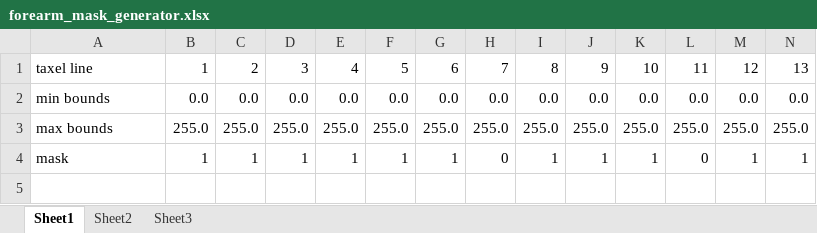
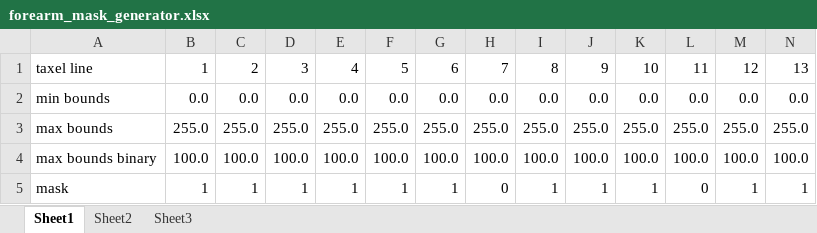
Before and after one commit to robotology-legacy/wysiwyd, an Excel workbook: main/app/cvzDoubleTouch/conf/output_port_masks/forearm_mask_generator.xlsx, sheet Sheet1, drawn as a sheet; only a part is shown; values as stored, in another font and other column widths than the file's, no borders; rows hold the shown columns only; the diff names each change by its address in the sheet, - before the commit and + after, or states it on an @@ line.

Commit message:
[cvz] fixing things with mask on input

```diff
--- a/main/app/cvzDoubleTouch/conf/output_port_masks/forearm_mask_generator.xlsx (sheet Sheet1)
+++ b/main/app/cvzDoubleTouch/conf/output_port_masks/forearm_mask_generator.xlsx (sheet Sheet1)
+row 4: max bounds binary | 100.0 | 100.0 | 100.0 | 100.0 | 100.0 | 100.0 | 100.0 | 100.0 | 100.0 | 100.0 | 100.0 | 100.0 | 100.0
```
Also changed, not shown: 26 other files.
